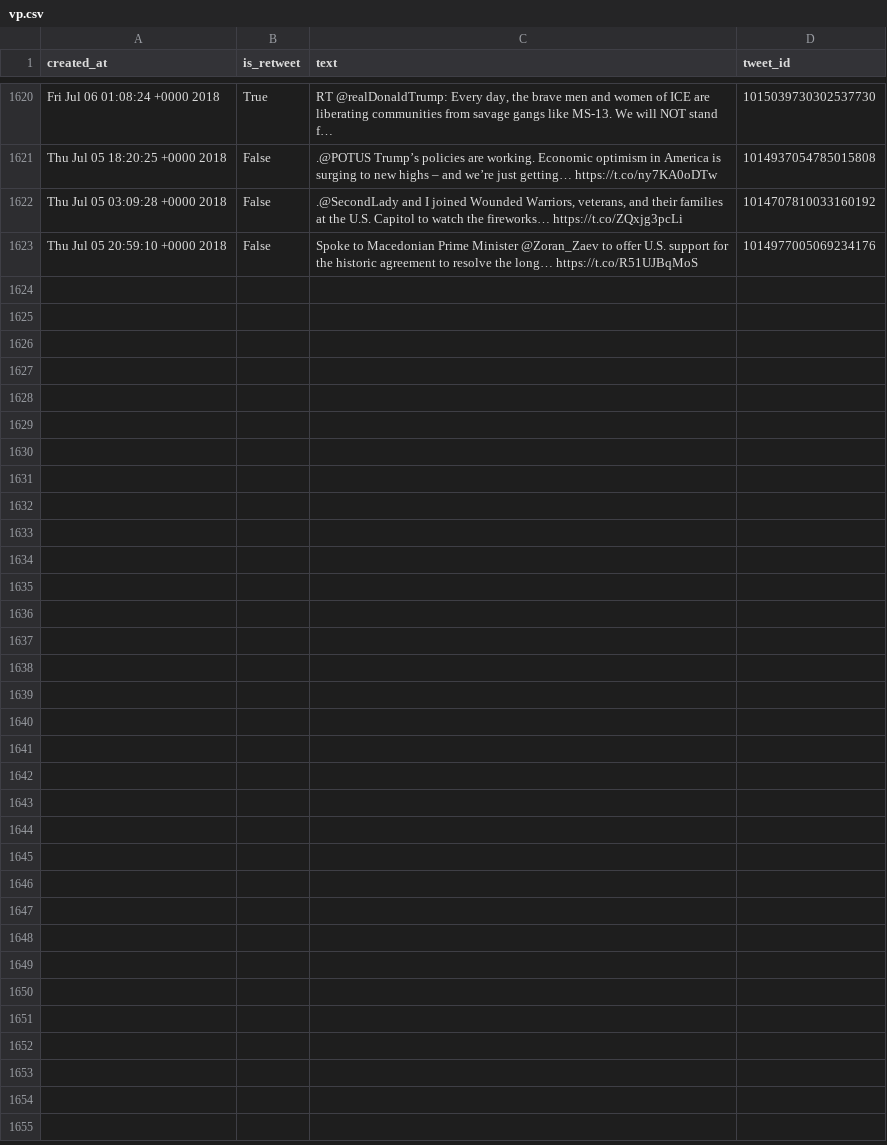
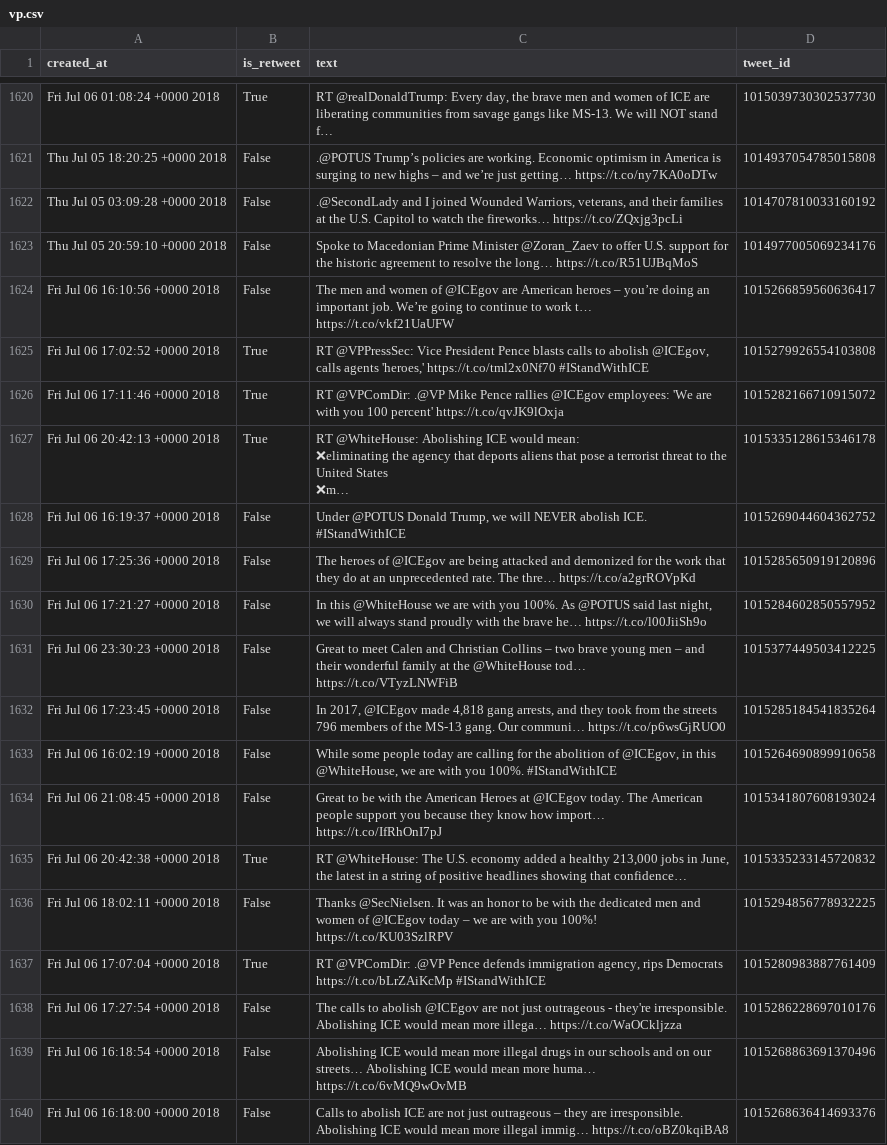
Before and after one commit to cpenalobel/sportsdata, a CSV file: twets/vp.csv, drawn as a sheet; only a part is shown, gaps mark what is left out; ↵ is a line break in a cell; the diff names each change by its address in the sheet, - before the commit and + after, or states it on an @@ line.

```diff
--- a/twets/vp.csv
+++ b/twets/vp.csv
+row 1624: Fri Jul 06 16:10:56 +0000 2018 | False | The men and women of @ICEgov are American heroes – you’re doing an important job. We’re going to continue to work t… https://t.co/vkf21UaUFW | 1015266859560636417
+row 1625: Fri Jul 06 17:02:52 +0000 2018 | True | RT @VPPressSec: Vice President Pence blasts calls to abolish @ICEgov, calls agents 'heroes,' https://t.co/tml2x0Nf70 #IStandWithICE | 1015279926554103808
+row 1626: Fri Jul 06 17:11:46 +0000 2018 | True | RT @VPComDir: .@VP Mike Pence rallies @ICEgov employees: 'We are with you 100 percent' https://t.co/qvJK9lOxja | 1015282166710915072
+row 1627: Fri Jul 06 20:42:13 +0000 2018 | True | RT @WhiteHouse: Abolishing ICE would mean: ↵ ❌eliminating the agency that deports aliens that pose a terrorist threat to the United States ↵ ❌m… | 1015335128615346178
+row 1628: Fri Jul 06 16:19:37 +0000 2018 | False | Under @POTUS Donald Trump, we will NEVER abolish ICE. #IStandWithICE | 1015269044604362752
+row 1629: Fri Jul 06 17:25:36 +0000 2018 | False | The heroes of @ICEgov are being attacked and demonized for the work that they do at an unprecedented rate. The thre… https://t.co/a2grROVpKd | 1015285650919120896
+row 1630: Fri Jul 06 17:21:27 +0000 2018 | False | In this @WhiteHouse we are with you 100%. As @POTUS said last night, we will always stand proudly with the brave he… https://t.co/l00JiiSh9o | 1015284602850557952
+row 1631: Fri Jul 06 23:30:23 +0000 2018 | False | Great to meet Calen and Christian Collins – two brave young men – and their wonderful family at the @WhiteHouse tod… https://t.co/VTyzLNWFiB | 1015377449503412225
+row 1632: Fri Jul 06 17:23:45 +0000 2018 | False | In 2017, @ICEgov made 4,818 gang arrests, and they took from the streets 796 members of the MS-13 gang. Our communi… https://t.co/p6wsGjRUO0 | 1015285184541835264
+row 1633: Fri Jul 06 16:02:19 +0000 2018 | False | While some people today are calling for the abolition of @ICEgov, in this @WhiteHouse, we are with you 100%. #IStandWithICE | 1015264690899910658
+row 1634: Fri Jul 06 21:08:45 +0000 2018 | False | Great to be with the American Heroes at @ICEgov today. The American people support you because they know how import… https://t.co/IfRhOnI7pJ | 1015341807608193024
+row 1635: Fri Jul 06 20:42:38 +0000 2018 | True | RT @WhiteHouse: The U.S. economy added a healthy 213,000 jobs in June, the latest in a string of positive headlines showing that confidence… | 1015335233145720832
+row 1636: Fri Jul 06 18:02:11 +0000 2018 | False | Thanks @SecNielsen. It was an honor to be with the dedicated men and women of @ICEgov today – we are with you 100%! https://t.co/KU03SzlRPV | 1015294856778932225
+row 1637: Fri Jul 06 17:07:04 +0000 2018 | True | RT @VPComDir: .@VP Pence defends immigration agency, rips Democrats https://t.co/bLrZAiKcMp #IStandWithICE | 1015280983887761409
+row 1638: Fri Jul 06 17:27:54 +0000 2018 | False | The calls to abolish @ICEgov are not just outrageous - they're irresponsible. Abolishing ICE would mean more illega… https://t.co/WaOCkljzza | 1015286228697010176
+row 1639: Fri Jul 06 16:18:54 +0000 2018 | False | Abolishing ICE would mean more illegal drugs in our schools and on our streets… Abolishing ICE would mean more huma… https://t.co/6vMQ9wOvMB | 1015268863691370496
+row 1640: Fri Jul 06 16:18:00 +0000 2018 | False | Calls to abolish ICE are not just outrageous – they are irresponsible. Abolishing ICE would mean more illegal immig… https://t.co/oBZ0kqiBA8 | 1015268636414693376
```
Also changed, not shown: twets/potus.csv, twets/realdonaldtrump.csv, 1 other file.
